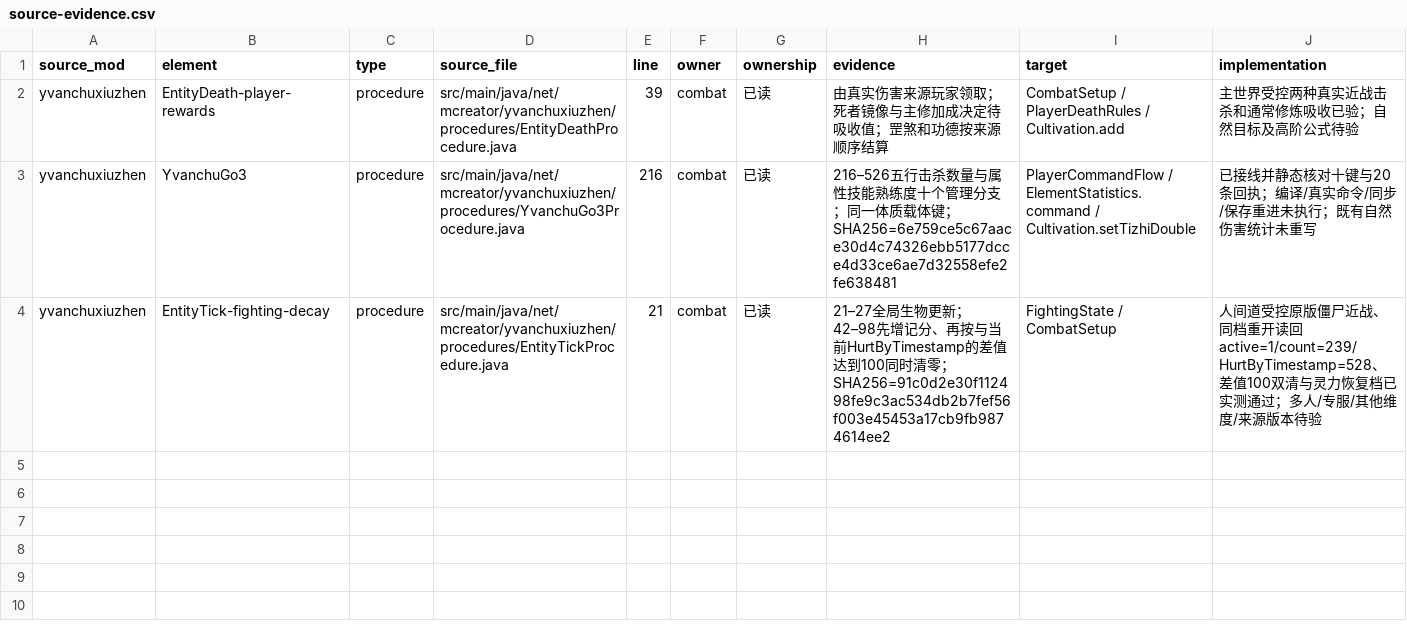
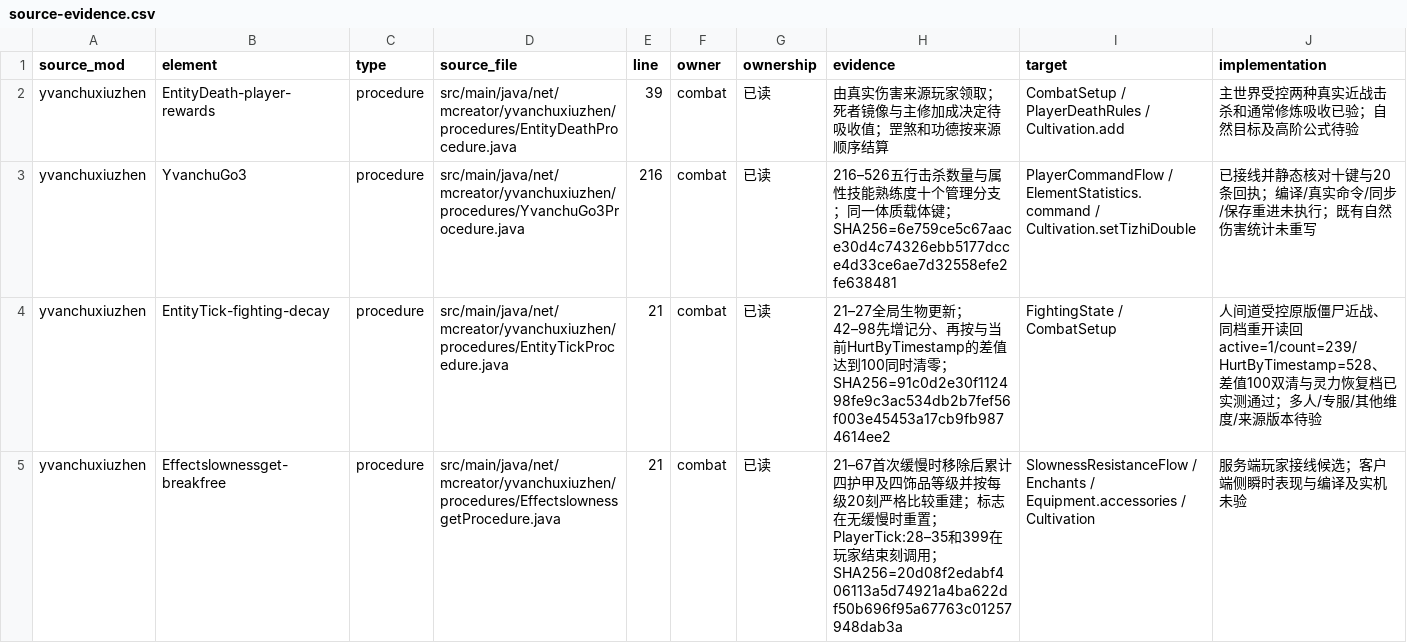
Before and after one commit to Shane77ly/yvanchuxiuzhen-1.21.1, a CSV file: docs/systems/combat/ledger/source-evidence.csv, drawn as a sheet.

Commit message:
combat: apply breakfree to player slowness

```diff
--- a/docs/systems/combat/ledger/source-evidence.csv
+++ b/docs/systems/combat/ledger/source-evidence.csv
@@ -4 +4,2 @@ yvanchuxiuzhen,YvanchuGo3,procedure,src/main/java/net/mcreator/yvanchuxiuzhen/pr
 yvanchuxiuzhen,EntityTick-fighting-decay,procedure,src/main/java/net/mcreator/yvanchuxiuzhen/procedures/EntityTickProcedure.java,21,combat,已读,21–27全局生物更新；42–98先增记分、再按与当前HurtByTimestamp的差值达到100同时清零；SHA256=91c0d2e30f112498fe9c3ac534db2b7fef56f003e45453a17cb9fb9874614ee2,FightingState / CombatSetup,人间道受控原版僵尸近战、同档重开读回active=1/count=239/HurtByTimestamp=528、差值100双清与灵力恢复档已实测通过；多人/专服/其他维度/来源版本待验
+yvanchuxiuzhen,Effectslownessget-breakfree,procedure,src/main/java/net/mcreator/yvanchuxiuzhen/procedures/EffectslownessgetProcedure.java,21,combat,已读,21–67首次缓慢时移除后累计四护甲及四饰品等级并按每级20刻严格比较重建；标志在无缓慢时重置；PlayerTick:28–35和399在玩家结束刻调用；SHA256=20d08f2edabf406113a5d74921a4ba622df50b696f95a67763c01257948dab3a,SlownessResistanceFlow / Enchants / Equipment.accessories / Cultivation,服务端玩家接线候选；客户端侧瞬时表现与编译及实机未验
```
Also changed, not shown: 5 other files.
